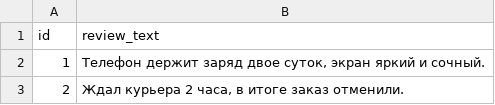
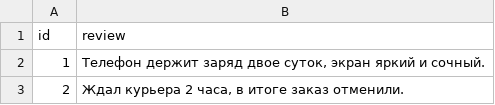
Before and after one commit to baget0chka/api-pipeline, a CSV file: input.csv, drawn as a sheet; only a part is shown.

```diff
--- a/input.csv
+++ b/input.csv
@@ -1,2 +1,2 @@
-id,review_text
+id,review
 1,"Телефон держит заряд двое суток, экран яркий и сочный."
```
Also changed, not shown: 1 other file.
